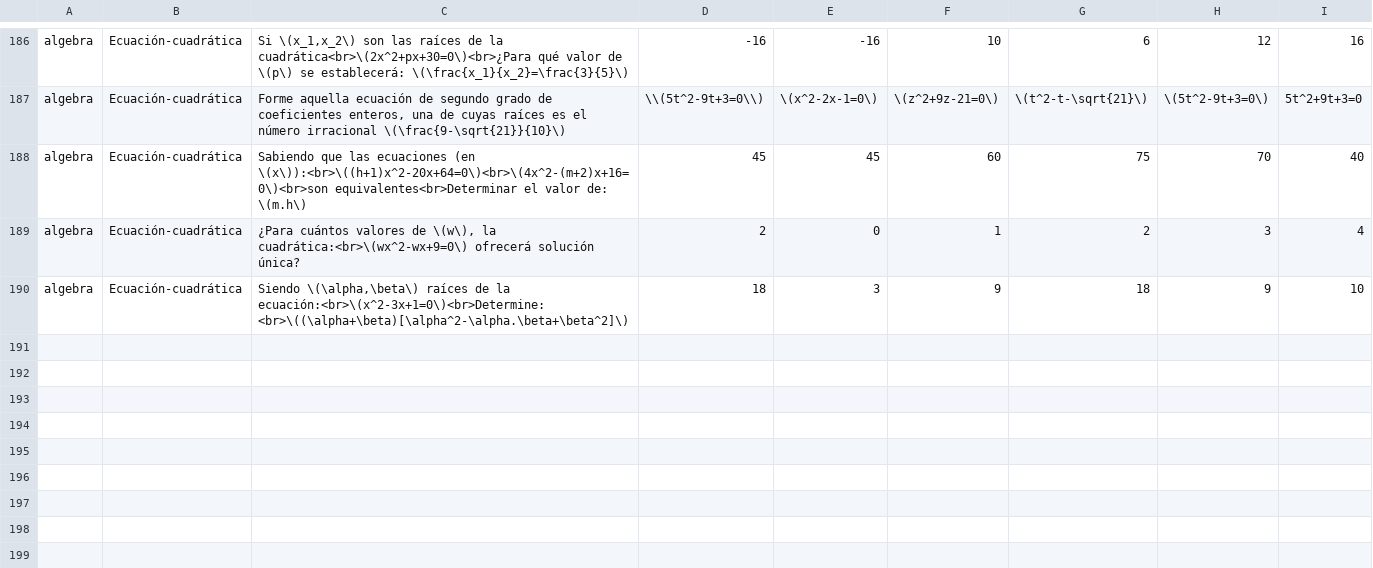
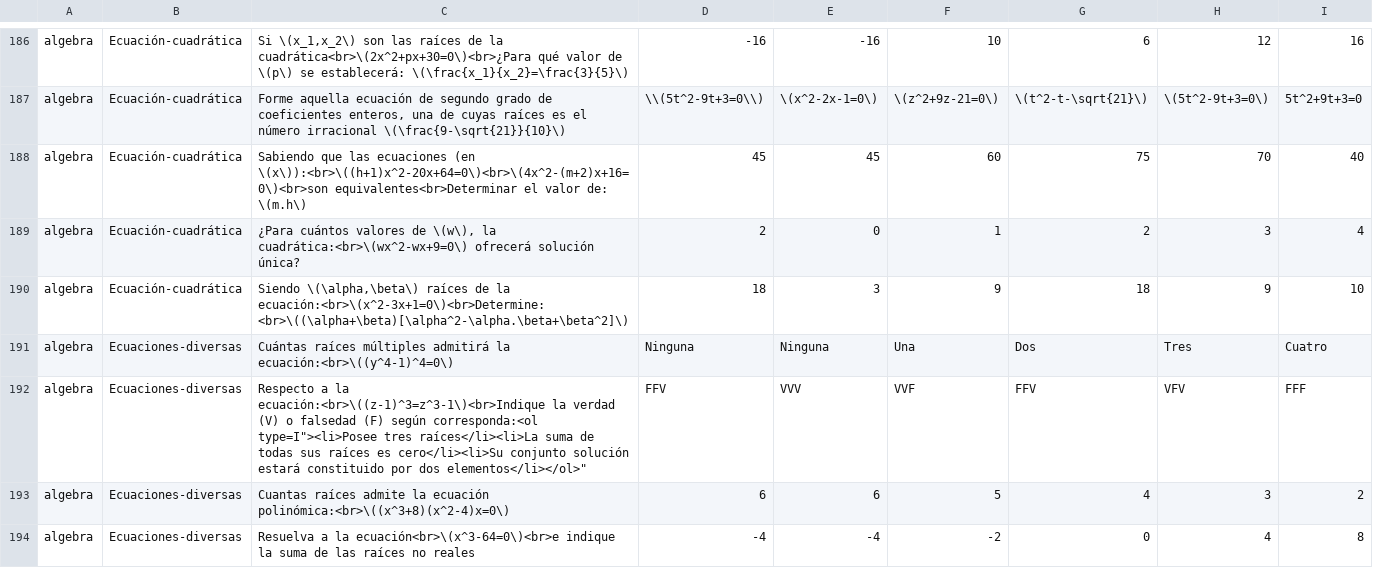
Before and after one commit to lilberick/Pre-Cueto, a CSV file: problemas.csv, drawn as a sheet; only a part is shown, gaps mark what is left out; the diff covers the shown part only.

Commit message:
Agregando problemas: Ecuaciones-diversas

```diff
--- a/problemas.csv
+++ b/problemas.csv
@@ -190 +190,5 @@
 "algebra","Ecuación-cuadrática","Siendo \(\alpha,\beta\) raíces de la ecuación:<br>\(x^2-3x+1=0\)<br>Determine:<br>\((\alpha+\beta)[\alpha^2-\alpha.\beta+\beta^2]\)","18","3","9","18","9","10"
+"algebra","Ecuaciones-diversas","Cuántas raíces múltiples admitirá la ecuación:<br>\((y^4-1)^4=0\)","Ninguna","Ninguna","Una","Dos","Tres","Cuatro"
+"algebra","Ecuaciones-diversas","Respecto a la ecuación:<br>\((z-1)^3=z^3-1\)<br>Indique la verdad (V) o falsedad (F) según corresponda:<ol type="I"><li>Posee tres raíces</li><li>La suma de todas sus raíces es cero</li><li>Su conjunto solución estará constituido por dos elementos</li></ol>","FFV","VVV","VVF","FFV","VFV","FFF"
+"algebra","Ecuaciones-diversas","Cuantas raíces admite la ecuación polinómica:<br>\((x^3+8)(x^2-4)x=0\)","6","6","5","4","3","2"
+"algebra","Ecuaciones-diversas","Resuelva a la ecuación<br>\(x^3-64=0\)<br>e indique la suma de las raíces no reales","-4","-4","-2","0","4","8"
```
Also changed, not shown: 12 added rows elsewhere in this file, 1 other file.
